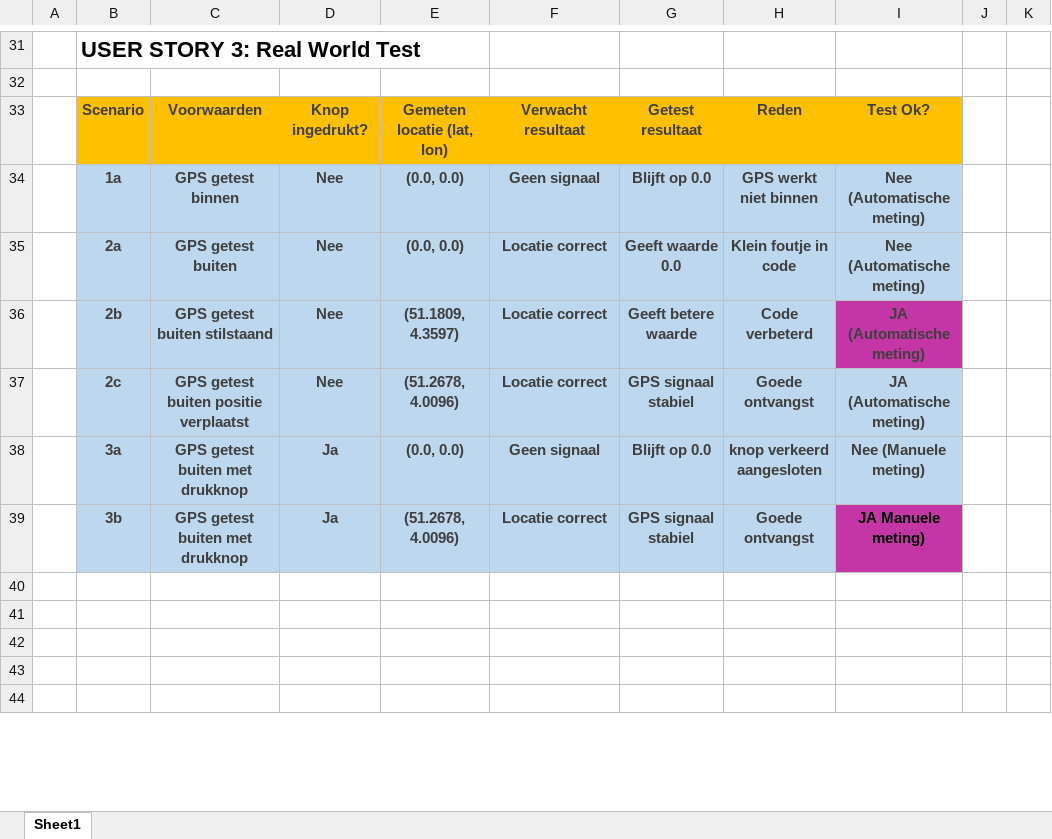
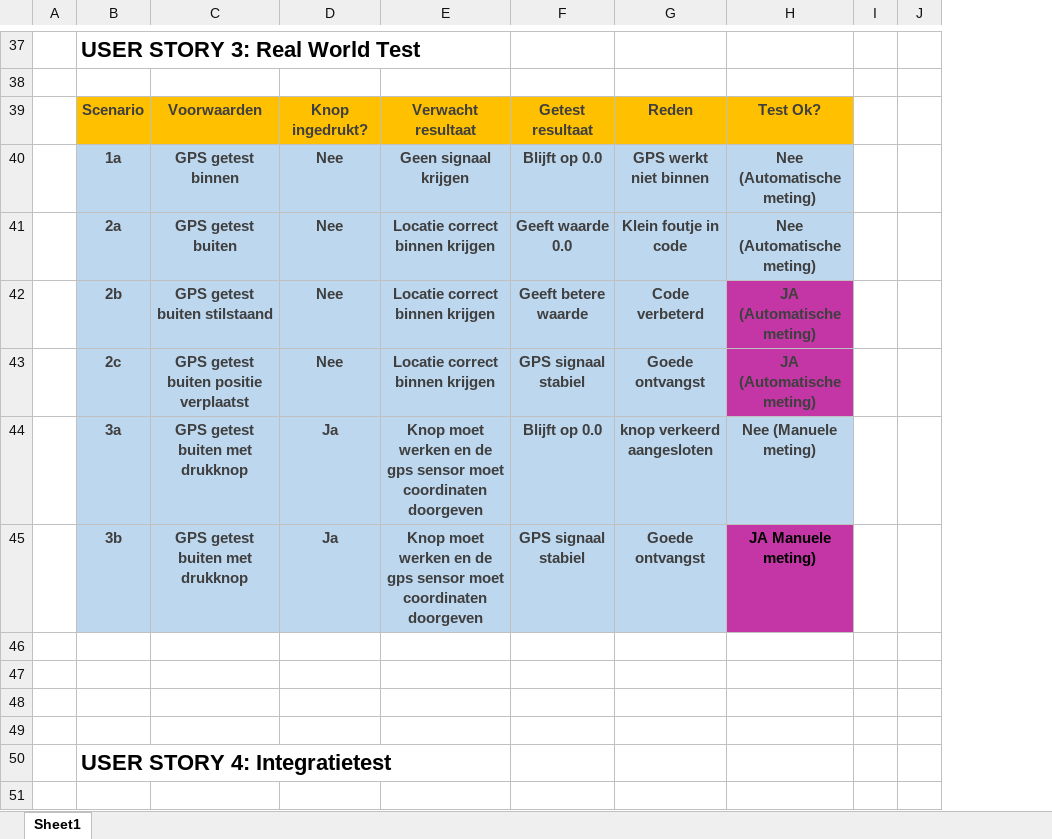
Before and after one commit to GOCKHAM/Ultihorloge, an Excel workbook: Documentatie/Technisch/Test Document.xlsx, sheet Sheet1, drawn as a sheet; only a part is shown, gaps mark what is left out; values as stored, in another font and other column widths than the file's, no borders; removed rows and columns are numbered as before the commit, all else as after; the diff covers the shown part only; the diff names each change by its address in the sheet, - before the commit and + after, or states it on an @@ line.

```diff
--- a/Documentatie/Technisch/Test Document.xlsx (sheet Sheet1)
+++ b/Documentatie/Technisch/Test Document.xlsx (sheet Sheet1)
-column E, rows 33-39: Gemeten locatie (lat, lon) | (0.0, 0.0) | (0.0, 0.0) | (51.1809, 4.3597) | (51.2678, 4.0096) | (0.0, 0.0) | (51.2678, 4.0096)
-E40: Geen signaal
+E40: Geen signaal krijgen
-E41:E43: Locatie correct
+E41:E43: Locatie correct binnen krijgen
-H43 fill: #BDD7EE
+H43 fill: #C436A6
-E44: Geen signaal
+E44: Knop moet werken en de gps sensor moet coordinaten doorgeven
-E45: Locatie correct
+E45: Knop moet werken en de gps sensor moet coordinaten doorgeven
+row 50:  | USER STORY 4: Integratietest
```
Also changed, not shown: 16 added rows, 3 removed rows, 8 edited cells and cell formats elsewhere in this sheet, 2 other files.
